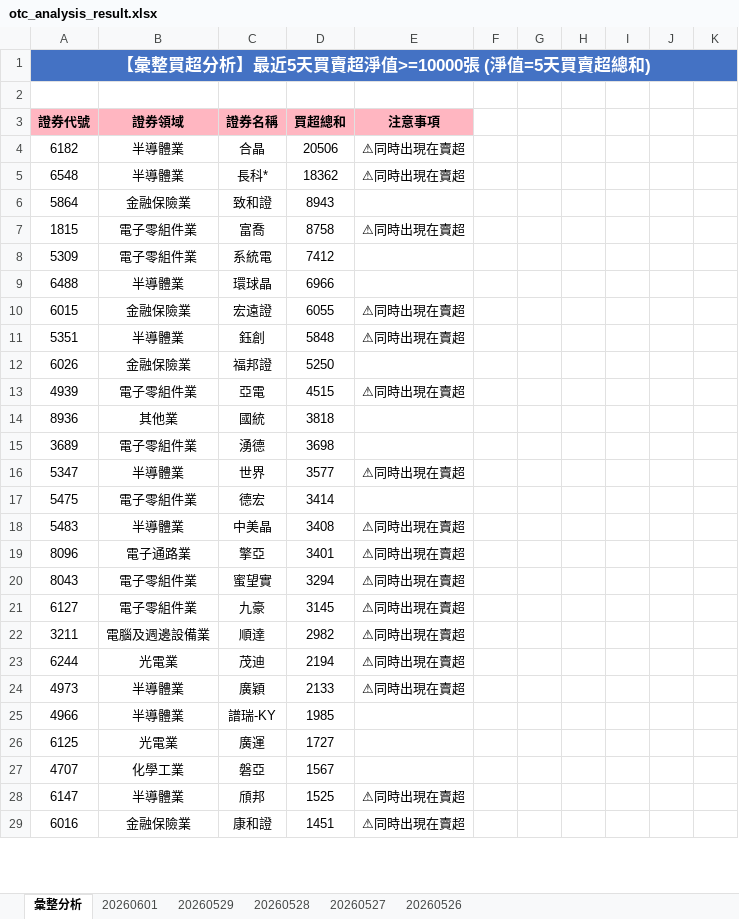
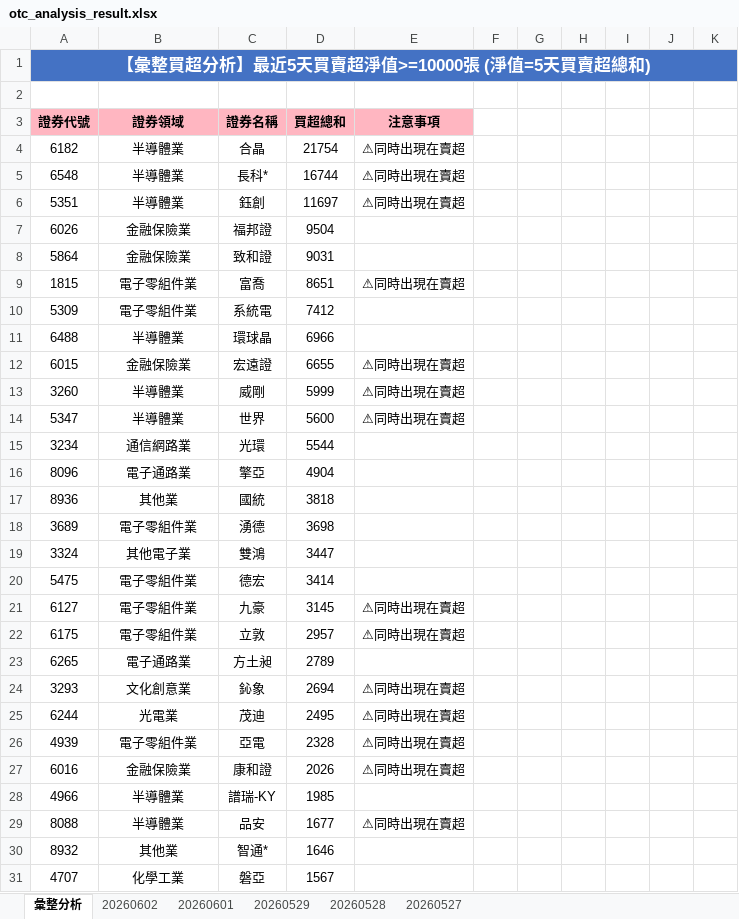
Before and after one commit to ccupcpop/GetDailyStock, an Excel workbook: StockInfo/otc_analysis_result.xlsx, sheet 彙整分析, drawn as a sheet; only a part is shown; values as stored, in another font and other column widths than the file's, no borders; removed rows and columns are numbered as before the commit, all else as after; the diff covers the shown part only; the diff names each change by its address in the sheet, - before the commit and + after, or states it on an @@ line.

```diff
--- a/StockInfo/otc_analysis_result.xlsx (sheet 彙整分析)
+++ b/StockInfo/otc_analysis_result.xlsx (sheet 彙整分析)
-sheet tab: 20260526
+sheet tab: 20260602
-D4: 20506
+D4: 21754
-D5: 18362
+D5: 16744
+row 6: 5351 | 半導體業 | 鈺創 | 11697 | ⚠同時出現在賣超
+row 7: 6026 | 金融保險業 | 福邦證 | 9504
-D8: 8943
+D8: 9031
-D9: 8758
+D9: 8651
-D12: 6055
+D12: 6655
-row 11: 5351 | 半導體業 | 鈺創 | 5848 | ⚠同時出現在賣超
-row 12: 6026 | 金融保險業 | 福邦證 | 5250
-row 13: 4939 | 電子零組件業 | 亞電 | 4515 | ⚠同時出現在賣超
+row 13: 3260 | 半導體業 | 威剛 | 5999 | ⚠同時出現在賣超
+row 14: 5347 | 半導體業 | 世界 | 5600 | ⚠同時出現在賣超
+row 15: 3234 | 通信網路業 | 光環 | 5544
+row 16: 8096 | 電子通路業 | 擎亞 | 4904
-row 16: 5347 | 半導體業 | 世界 | 3577 | ⚠同時出現在賣超
+row 19: 3324 | 其他電子業 | 雙鴻 | 3447
-row 18: 5483 | 半導體業 | 中美晶 | 3408 | ⚠同時出現在賣超
-row 19: 8096 | 電子通路業 | 擎亞 | 3401 | ⚠同時出現在賣超
-row 20: 8043 | 電子零組件業 | 蜜望實 | 3294 | ⚠同時出現在賣超
-row 22: 3211 | 電腦及週邊設備業 | 順達 | 2982 | ⚠同時出現在賣超
+row 22: 6175 | 電子零組件業 | 立敦 | 2957 | ⚠同時出現在賣超
+row 23: 6265 | 電子通路業 | 方土昶 | 2789
+row 24: 3293 | 文化創意業 | 鈊象 | 2694 | ⚠同時出現在賣超
-D25: 2194
+D25: 2495
-row 24: 4973 | 半導體業 | 廣穎 | 2133 | ⚠同時出現在賣超
+row 26: 4939 | 電子零組件業 | 亞電 | 2328 | ⚠同時出現在賣超
+row 27: 6016 | 金融保險業 | 康和證 | 2026 | ⚠同時出現在賣超
-row 26: 6125 | 光電業 | 廣運 | 1727
+row 29: 8088 | 半導體業 | 品安 | 1677 | ⚠同時出現在賣超
+row 30: 8932 | 其他業 | 智通* | 1646
-row 28: 6147 | 半導體業 | 頎邦 | 1525 | ⚠同時出現在賣超
-row 29: 6016 | 金融保險業 | 康和證 | 1451 | ⚠同時出現在賣超
```
Also changed, not shown: 45 added rows, 56 removed rows and 65 edited cells elsewhere in this sheet, sheet 20260601, StockInfo/tse_analysis_result.xlsx, 12 other files.
